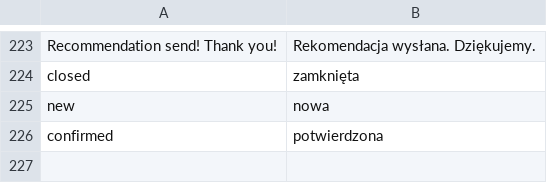
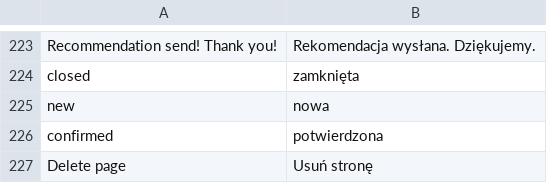
Before and after one commit to karolek/Trendmed, a CSV file: data/languages/pl_PL.csv, drawn as a sheet; only a part is shown, gaps mark what is left out; the diff names each change by its address in the sheet, - before the commit and + after, or states it on an @@ line.

Commit message:
usuwanie stron

```diff
--- a/data/languages/pl_PL.csv
+++ b/data/languages/pl_PL.csv
+row 227: Delete page | Usuń stronę
```
Also changed, not shown: 1 other file.
